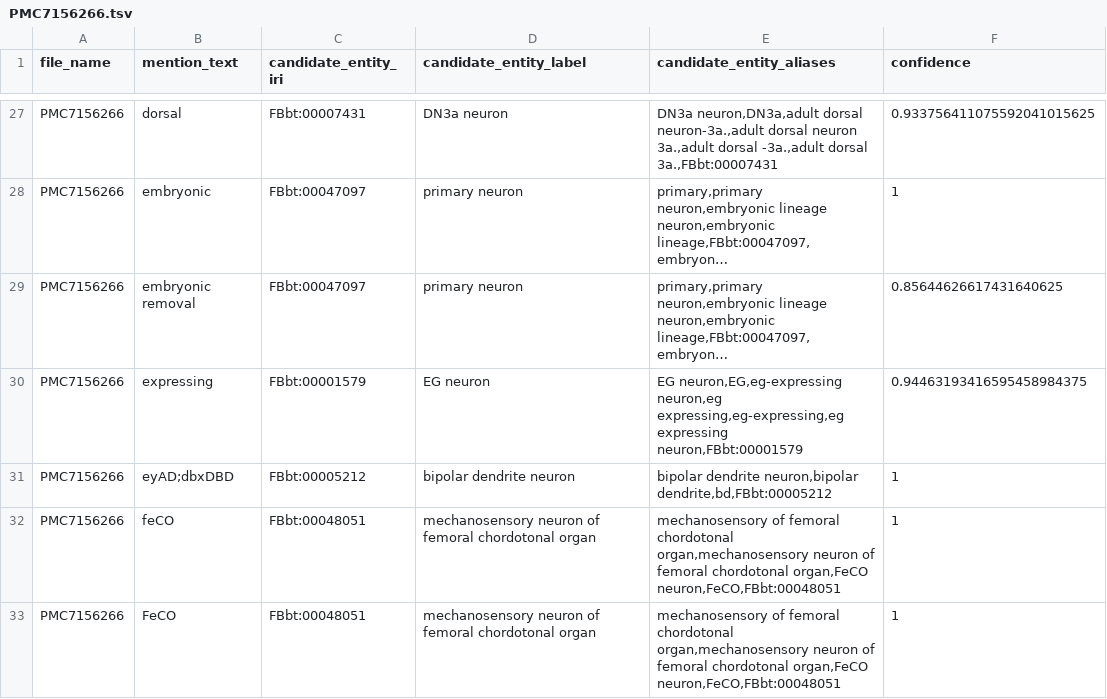
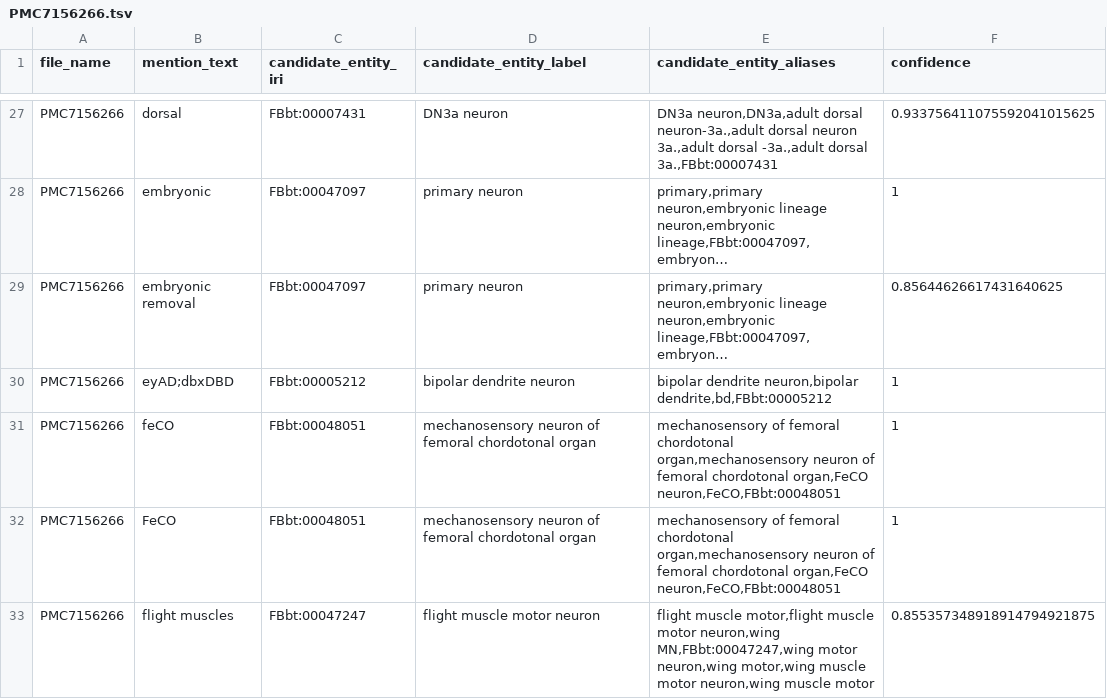
Before and after one commit to VirtualFlyBrain/neuron-to-paper-nlp, a TSV file: output/brief_85_3/PMC7156266.tsv, drawn as a sheet; only a part is shown, gaps mark what is left out; the shorter side is filled out with more unchanged rows; long unchanged cells end in …; the diff names each change by its address in the sheet, - before the commit and + after, or states it on an @@ line.

```diff
--- a/output/brief_85_3/PMC7156266.tsv
+++ b/output/brief_85_3/PMC7156266.tsv
-row 30: PMC7156266 | expressing | FBbt:00001579 | EG neuron | EG neuron,EG,eg-expressing neuron,eg expressing,eg-expressing,eg expressing neuron,FBbt:00001579 | 0.94463193416595458984375
```
Also changed, not shown: output/brief_85_3/PMC6800437.tsv, output/brief_85_3/PMC7034979.tsv, 5 other files.
